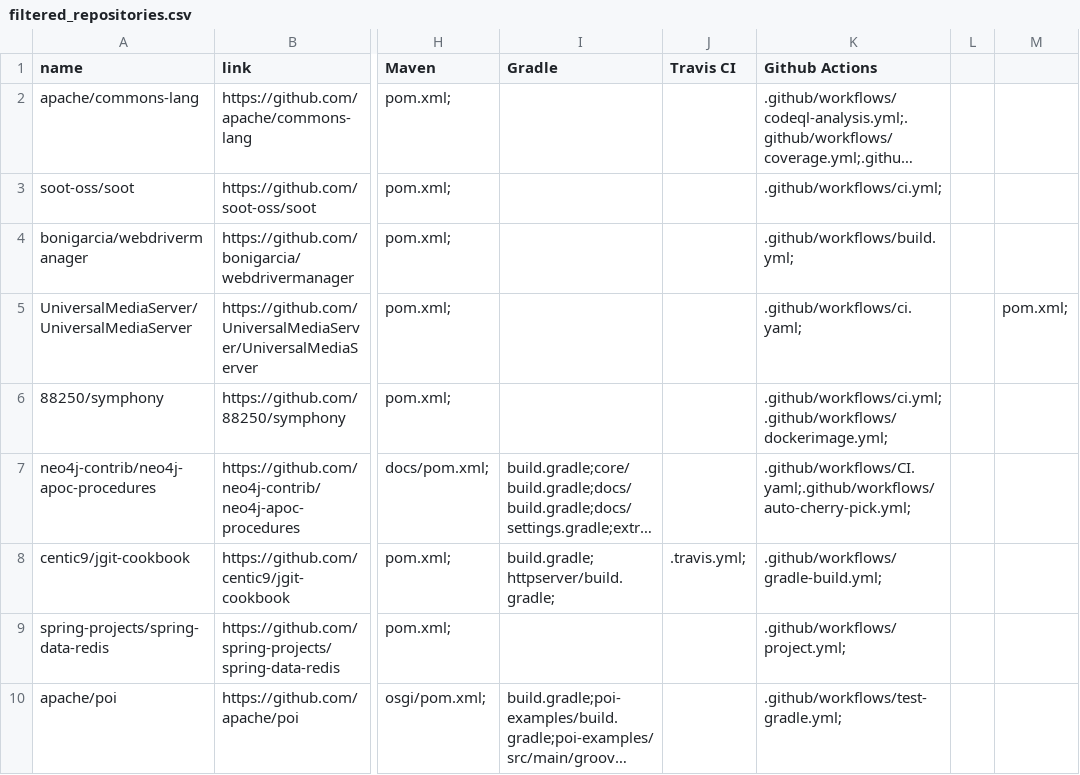
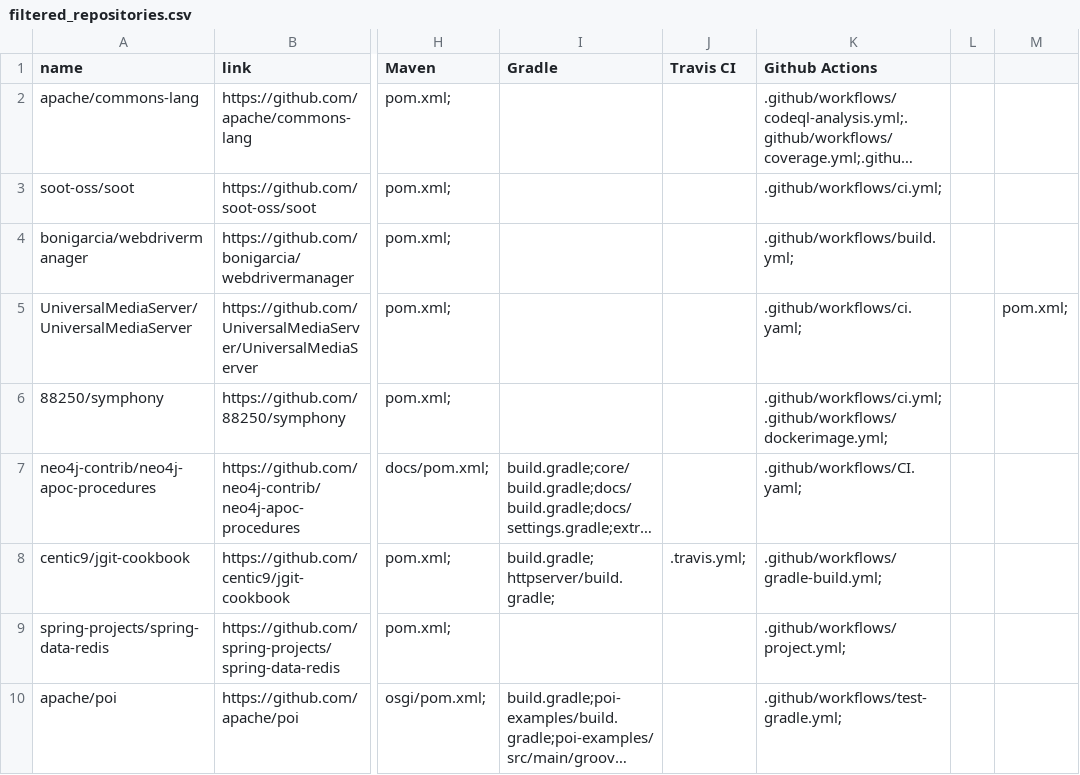
Before and after one commit to optimizing-ci-builds/optimizing-ci-builds, a CSV file: data/filtered_repositories.csv, drawn as a sheet; only a part is shown, gaps mark what is left out; long unchanged cells end in …; the diff names each change by its address in the sheet, - before the commit and + after, or states it on an @@ line.

Commit message:
Removed unavailable yaml from neo4j-apoc-procedures repo

```diff
--- a/data/filtered_repositories.csv
+++ b/data/filtered_repositories.csv
-K7 (Github Actions): .github/workflows/CI.yaml;.github/workflows/auto-cherry-pick.yml;
+K7 (Github Actions): .github/workflows/CI.yaml;
```
